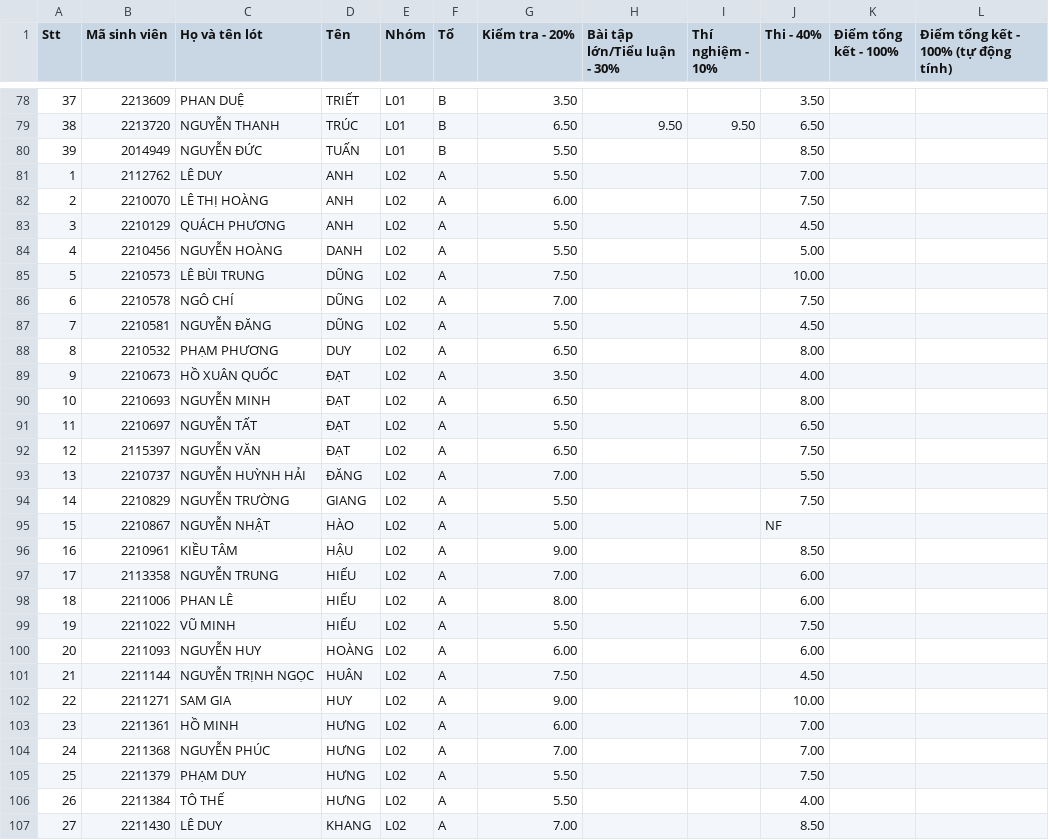
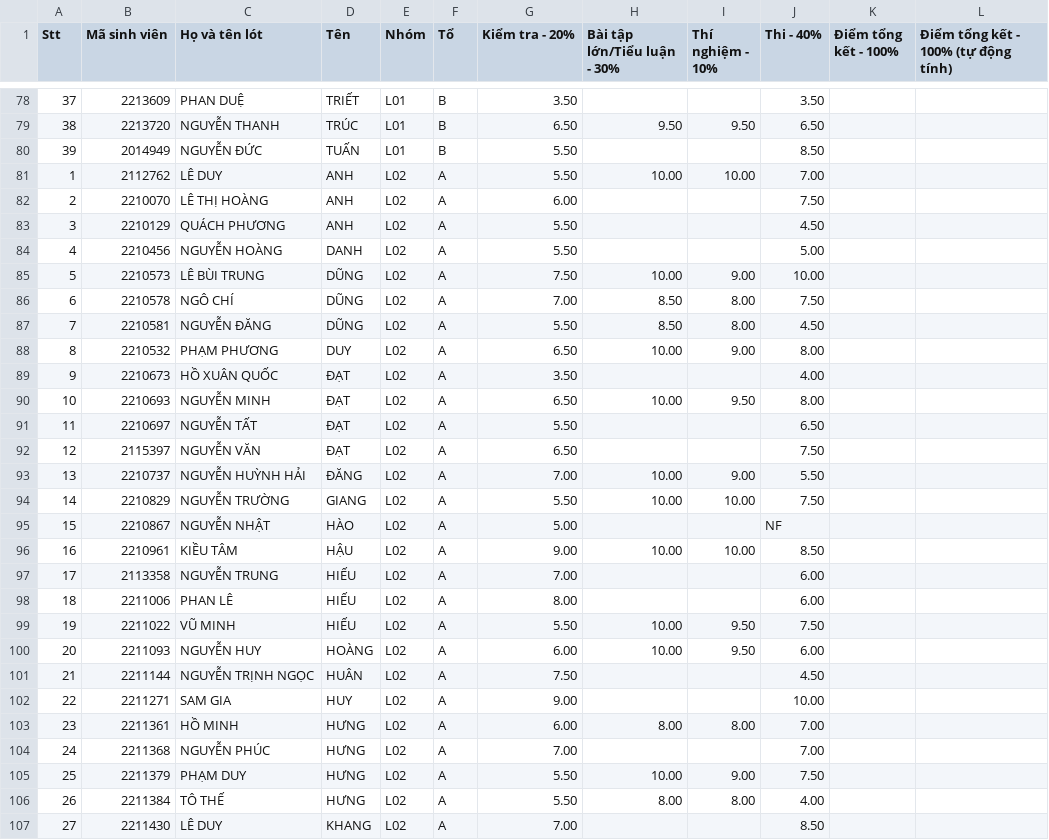
Before and after one commit to ThanhBinhTran/ThanhBinhTran.github.io, a CSV file: CompArchScore/2023_HK231/allscores.csv, drawn as a sheet; only a part is shown, gaps mark what is left out; the diff covers the shown part only.

Commit message:
update score

```diff
--- a/CompArchScore/2023_HK231/allscores.csv
+++ b/CompArchScore/2023_HK231/allscores.csv
@@ -80,3 +80,3 @@ Stt,Mã sinh viên,Họ và tên lót,Tên,Nhóm,Tổ,Kiểm tra - 20%,Bài tậ
 39,2014949,NGUYỄN ĐỨC,TUẤN,L01,B,5.50,,,8.50,,
-1,2112762,LÊ DUY,ANH,L02,A,5.50,,,7.00,,
+1,2112762,LÊ DUY,ANH,L02,A,5.50,10.00,10.00,7.00,,
 2,2210070,LÊ THỊ HOÀNG,ANH,L02,A,6.00,,,7.50,,
@@ -84,24 +84,24 @@ Stt,Mã sinh viên,Họ và tên lót,Tên,Nhóm,Tổ,Kiểm tra - 20%,Bài tậ
 4,2210456,NGUYỄN HOÀNG,DANH,L02,A,5.50,,,5.00,,
-5,2210573,LÊ BÙI TRUNG,DŨNG,L02,A,7.50,,,10.00,,
-6,2210578,NGÔ CHÍ,DŨNG,L02,A,7.00,,,7.50,,
-7,2210581,NGUYỄN ĐĂNG,DŨNG,L02,A,5.50,,,4.50,,
-8,2210532,PHẠM PHƯƠNG,DUY,L02,A,6.50,,,8.00,,
+5,2210573,LÊ BÙI TRUNG,DŨNG,L02,A,7.50,10.00,9.00,10.00,,
+6,2210578,NGÔ CHÍ,DŨNG,L02,A,7.00,8.50,8.00,7.50,,
+7,2210581,NGUYỄN ĐĂNG,DŨNG,L02,A,5.50,8.50,8.00,4.50,,
+8,2210532,PHẠM PHƯƠNG,DUY,L02,A,6.50,10.00,9.00,8.00,,
 9,2210673,HỒ XUÂN QUỐC,ĐẠT,L02,A,3.50,,,4.00,,
-10,2210693,NGUYỄN MINH,ĐẠT,L02,A,6.50,,,8.00,,
+10,2210693,NGUYỄN MINH,ĐẠT,L02,A,6.50,10.00,9.50,8.00,,
 11,2210697,NGUYỄN TẤT,ĐẠT,L02,A,5.50,,,6.50,,
 12,2115397,NGUYỄN VĂN,ĐẠT,L02,A,6.50,,,7.50,,
-13,2210737,NGUYỄN HUỲNH HẢI,ĐĂNG,L02,A,7.00,,,5.50,,
-14,2210829,NGUYỄN TRƯỜNG,GIANG,L02,A,5.50,,,7.50,,
+13,2210737,NGUYỄN HUỲNH HẢI,ĐĂNG,L02,A,7.00,10.00,9.00,5.50,,
+14,2210829,NGUYỄN TRƯỜNG,GIANG,L02,A,5.50,10.00,10.00,7.50,,
 15,2210867,NGUYỄN NHẬT,HÀO,L02,A,5.00,,,NF,,
-16,2210961,KIỀU TÂM,HẬU,L02,A,9.00,,,8.50,,
+16,2210961,KIỀU TÂM,HẬU,L02,A,9.00,10.00,10.00,8.50,,
 17,2113358,NGUYỄN TRUNG,HIẾU,L02,A,7.00,,,6.00,,
 18,2211006,PHAN LÊ,HIẾU,L02,A,8.00,,,6.00,,
-19,2211022,VŨ MINH,HIẾU,L02,A,5.50,,,7.50,,
-20,2211093,NGUYỄN HUY,HOÀNG,L02,A,6.00,,,6.00,,
+19,2211022,VŨ MINH,HIẾU,L02,A,5.50,10.00,9.50,7.50,,
+20,2211093,NGUYỄN HUY,HOÀNG,L02,A,6.00,10.00,9.50,6.00,,
 21,2211144,NGUYỄN TRỊNH NGỌC,HUÂN,L02,A,7.50,,,4.50,,
 22,2211271,SAM GIA,HUY,L02,A,9.00,,,10.00,,
-23,2211361,HỒ MINH,HƯNG,L02,A,6.00,,,7.00,,
+23,2211361,HỒ MINH,HƯNG,L02,A,6.00,8.00,8.00,7.00,,
 24,2211368,NGUYỄN PHÚC,HƯNG,L02,A,7.00,,,7.00,,
-25,2211379,PHẠM DUY,HƯNG,L02,A,5.50,,,7.50,,
-26,2211384,TÔ THẾ,HƯNG,L02,A,5.50,,,4.00,,
+25,2211379,PHẠM DUY,HƯNG,L02,A,5.50,10.00,9.00,7.50,,
+26,2211384,TÔ THẾ,HƯNG,L02,A,5.50,8.00,8.00,4.00,,
 27,2211430,LÊ DUY,KHANG,L02,A,7.00,,,8.50,,
```
Also changed, not shown: 118 edited cells elsewhere in this file.
